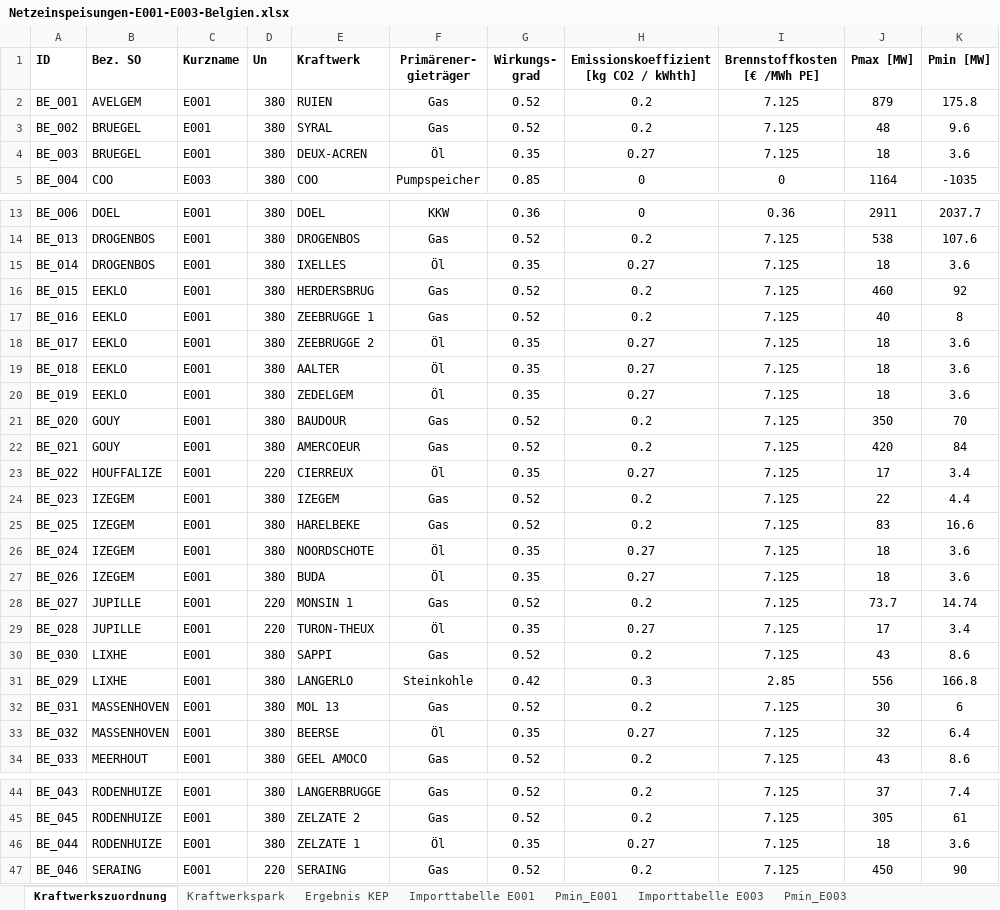
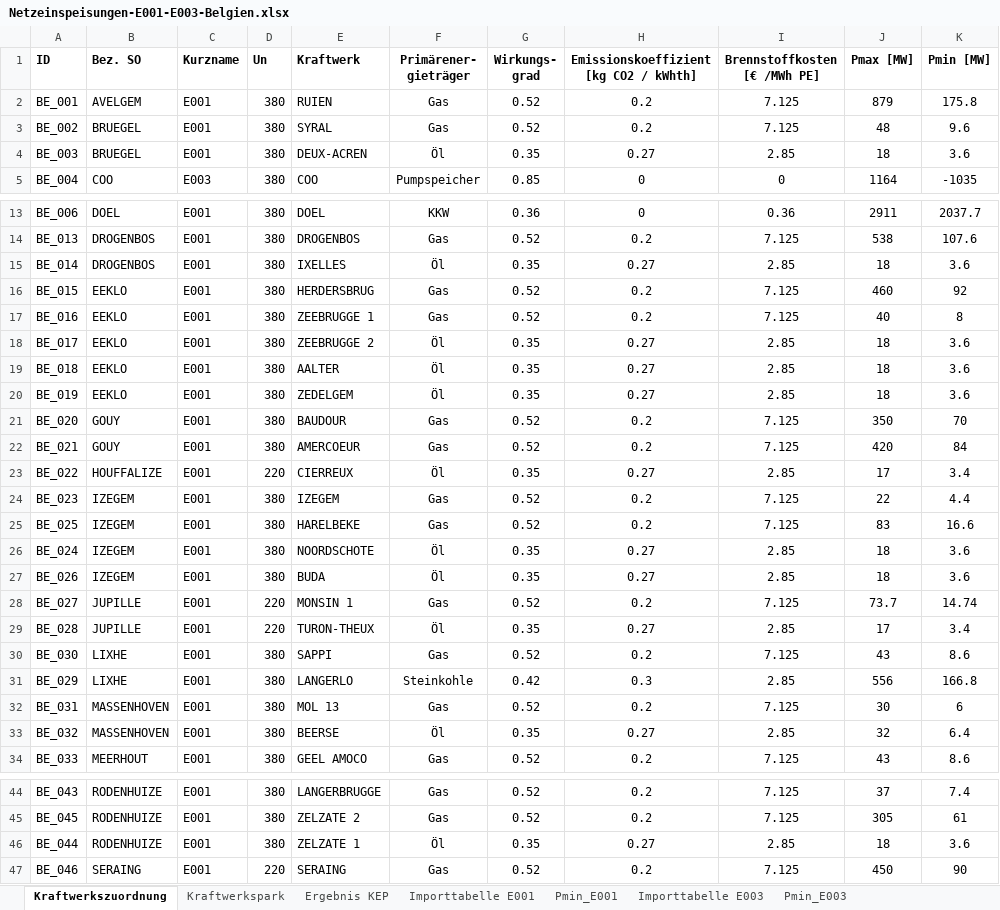
Before and after one commit to businessboost/KEP-Tool, an Excel workbook: Daten/beispiel_1/Eingangsdaten/Netzeinspeisungen-E001-E003-Belgien.xlsx, sheet Kraftwerkszuordnung, drawn as a sheet; only a part is shown, gaps mark what is left out; values as stored, in another font and other column widths than the file's, no borders; the diff names each change by its address in the sheet, - before the commit and + after, or states it on an @@ line.

```diff
--- a/Daten/beispiel_1/Eingangsdaten/Netzeinspeisungen-E001-E003-Belgien.xlsx (sheet Kraftwerkszuordnung)
+++ b/Daten/beispiel_1/Eingangsdaten/Netzeinspeisungen-E001-E003-Belgien.xlsx (sheet Kraftwerkszuordnung)
-I4 (Brennstoffkosten [€ /MWh PE]): 7.125
+I4 (Brennstoffkosten [€ /MWh PE]): 2.85
-I15 (Brennstoffkosten [€ /MWh PE]): 7.125
+I15 (Brennstoffkosten [€ /MWh PE]): 2.85
-I18:I20 (Brennstoffkosten [€ /MWh PE]): 7.125
+I18:I20 (Brennstoffkosten [€ /MWh PE]): 2.85
-I23 (Brennstoffkosten [€ /MWh PE]): 7.125
+I23 (Brennstoffkosten [€ /MWh PE]): 2.85
-I26:I27 (Brennstoffkosten [€ /MWh PE]): 7.125
+I26:I27 (Brennstoffkosten [€ /MWh PE]): 2.85
-I29 (Brennstoffkosten [€ /MWh PE]): 7.125
+I29 (Brennstoffkosten [€ /MWh PE]): 2.85
-I33 (Brennstoffkosten [€ /MWh PE]): 7.125
+I33 (Brennstoffkosten [€ /MWh PE]): 2.85
-I46 (Brennstoffkosten [€ /MWh PE]): 7.125
+I46 (Brennstoffkosten [€ /MWh PE]): 2.85
```
Also changed, not shown: sheet Kraftwerkspark, Daten/beispiel_1/Eingangsdaten/Nachfrage.xlsx, 12 other files.
